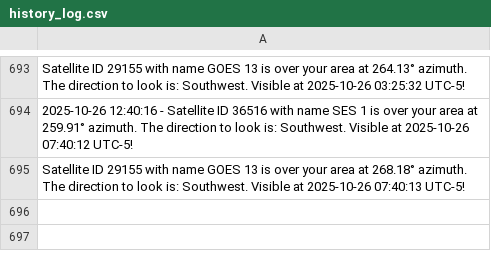
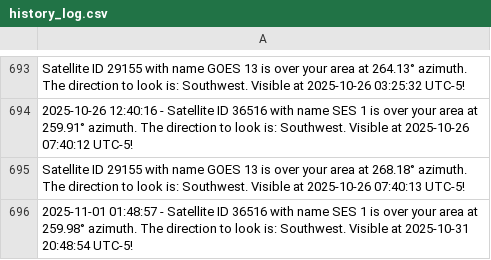
Before and after one commit to JorgeCardona/satellite_notifier, a CSV file: satellite_history/history_log.csv, drawn as a sheet; only a part is shown, gaps mark what is left out.

Commit message:
Automated Change - 2025-11-01 01:48:57

```diff
--- a/satellite_history/history_log.csv
+++ b/satellite_history/history_log.csv
@@ -695 +695,2 @@ Satellite ID 29155 with name GOES 13 is over your area at 264.13° azimuth. The
 Satellite ID 29155 with name GOES 13 is over your area at 268.18° azimuth. The direction to look is: Southwest. Visible at 2025-10-26 07:40:13 UTC-5!
+2025-11-01 01:48:57 - Satellite ID 36516 with name SES 1 is over your area at 259.98° azimuth. The direction to look is: Southwest. Visible at 2025-10-31 20:48:54 UTC-5!
```
